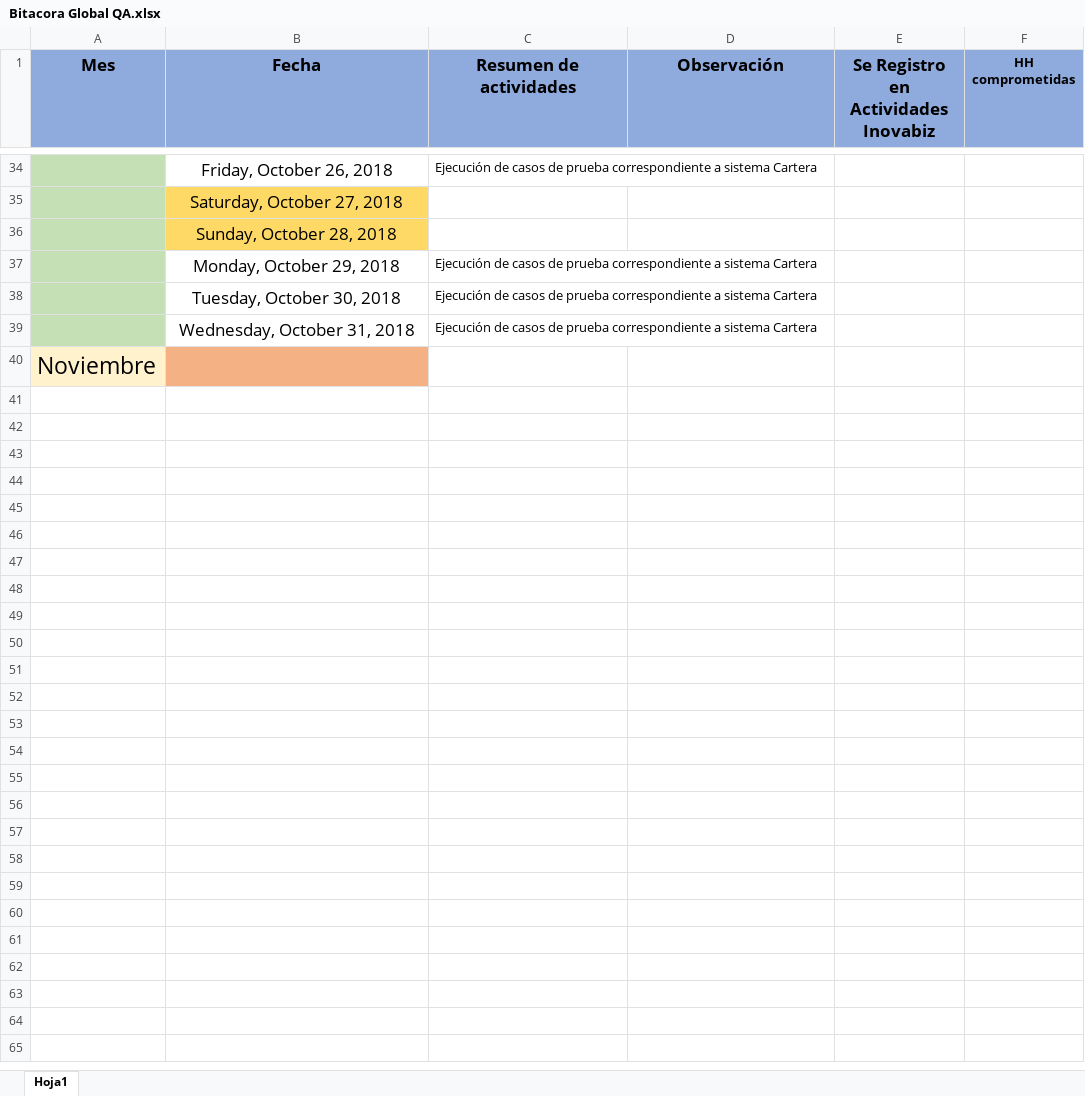
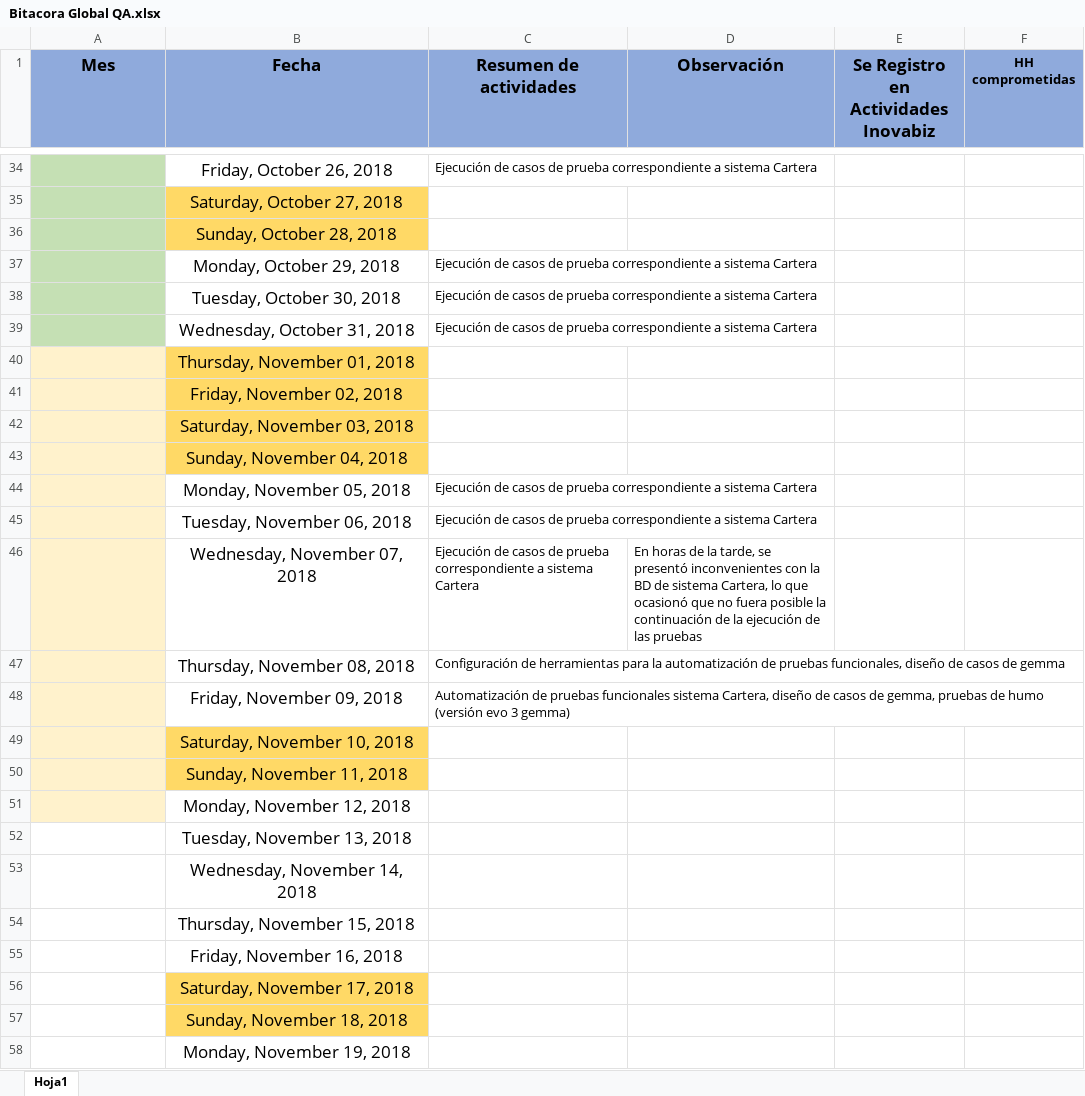
Before and after one commit to mvilches2508/Global-Testing, an Excel workbook: Bitacora Global QA.xlsx, sheet Hoja1, drawn as a sheet; only a part is shown, gaps mark what is left out; values as stored, in another font and other column widths than the file's, no borders; removed rows and columns are numbered as before the commit, all else as after; the diff covers the shown part only; the diff names each change by its address in the sheet, - before the commit and + after, or states it on an @@ line.

Commit message:
Bitácora actualizada

```diff
--- a/Bitacora Global QA.xlsx (sheet Hoja1)
+++ b/Bitacora Global QA.xlsx (sheet Hoja1)
-row 40: Noviembre
+row 40:  | Thursday, November 01, 2018
+row 41:  | Friday, November 02, 2018
+row 42:  | Saturday, November 03, 2018
+row 43:  | Sunday, November 04, 2018
+row 44:  | Monday, November 05, 2018 | Ejecución de casos de prueba correspondiente a sistema Cartera
+row 45:  | Tuesday, November 06, 2018 | Ejecución de casos de prueba correspondiente a sistema Cartera
+row 46:  | Wednesday, November 07, 2018 | Ejecución de casos de prueba correspondiente a sistema Cartera | En horas de la tarde, se presentó inconvenientes con la BD de sistema Cartera, lo que ocasionó que no fuera posible la continuación de la ejecución de las pruebas
+row 47:  | Thursday, November 08, 2018 | Configuración de herramientas para la automatización de pruebas funcionales, diseño de casos de gemma
+row 48:  | Friday, November 09, 2018 | Automatización de pruebas funcionales sistema Cartera, diseño de casos de gemma, pruebas de humo (versión evo 3 gemma)
+row 49:  | Saturday, November 10, 2018
+row 50:  | Sunday, November 11, 2018
+row 51:  | Monday, November 12, 2018
+row 52:  | Tuesday, November 13, 2018
+row 53:  | Wednesday, November 14, 2018
+row 54:  | Thursday, November 15, 2018
+row 55:  | Friday, November 16, 2018
+row 56:  | Saturday, November 17, 2018
+row 57:  | Sunday, November 18, 2018
+row 58:  | Monday, November 19, 2018
```
Also changed, not shown: 11 added rows elsewhere in this sheet.
